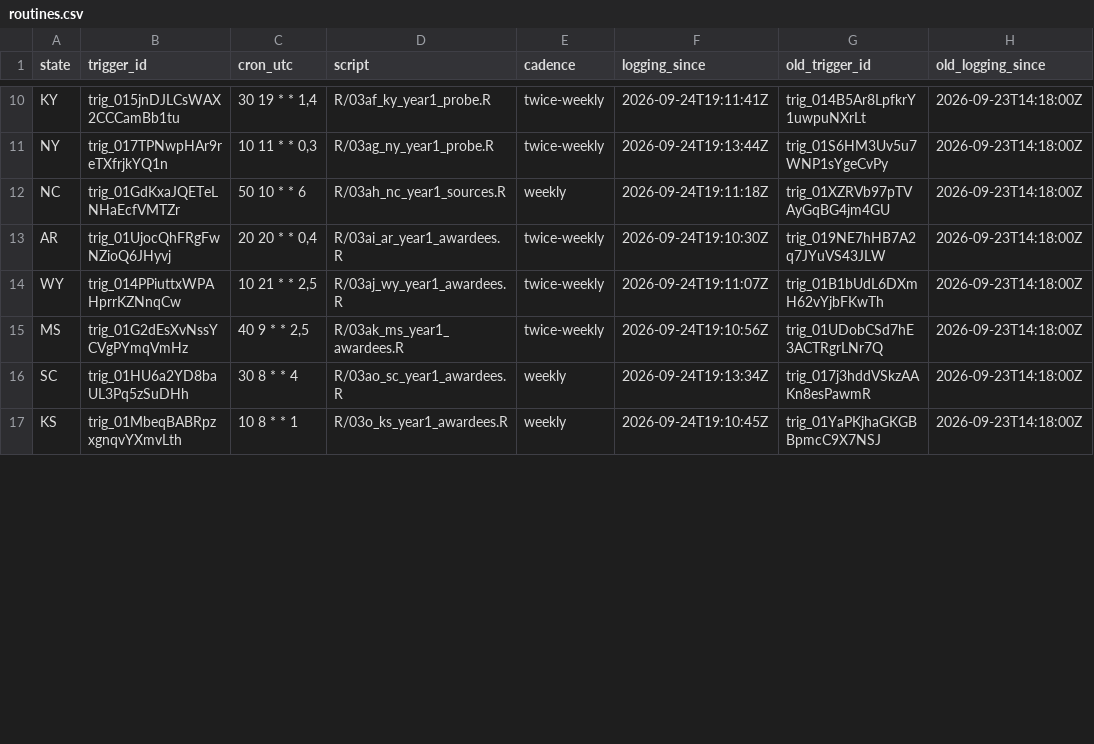
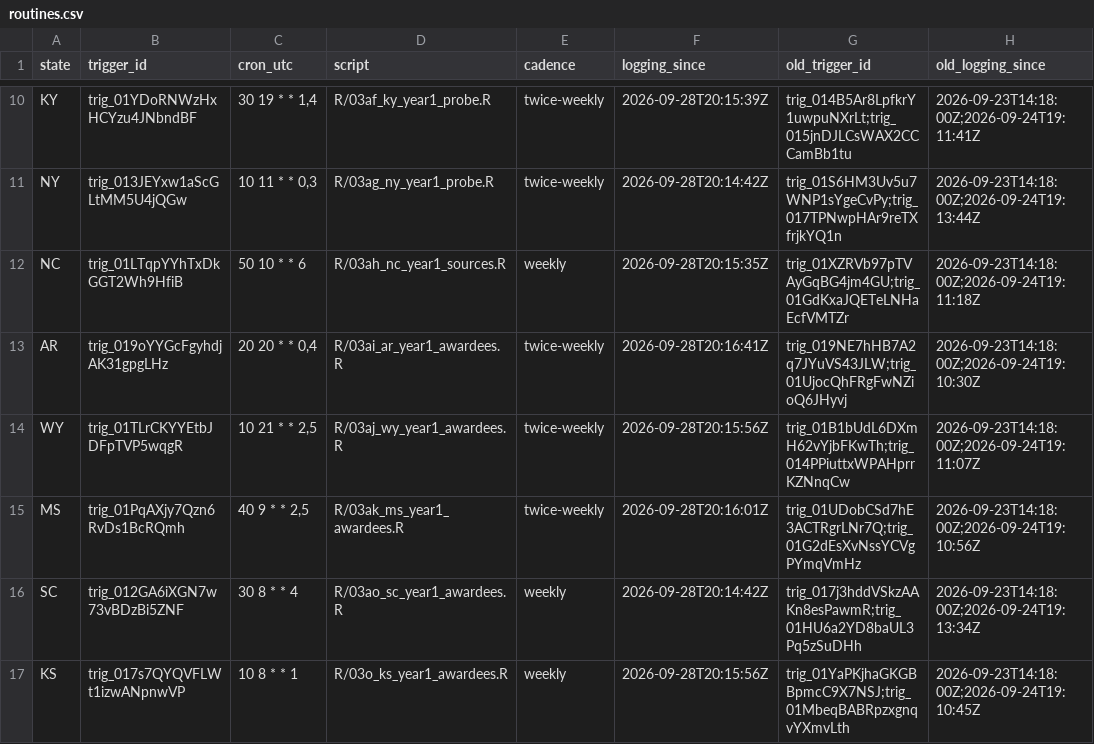
Before and after one commit to INicchitta12/RHTP_Tracker, a CSV file: config/routines.csv, drawn as a sheet; only a part is shown, gaps mark what is left out; the diff covers the shown part only; the diff names each change by its address in the sheet, - before the commit and + after, or states it on an @@ line.

```diff
--- a/config/routines.csv
+++ b/config/routines.csv
-B10 (trigger_id): trig_015jnDJLCsWAX2CCCamBb1tu
+B10 (trigger_id): trig_01YDoRNWzHxHCYzu4JNbndBF
-F10 (logging_since): 2026-09-24T19:11:41Z
+F10 (logging_since): 2026-09-28T20:15:39Z
-G10 (old_trigger_id): trig_014B5Ar8LpfkrY1uwpuNXrLt
+G10 (old_trigger_id): trig_014B5Ar8LpfkrY1uwpuNXrLt;trig_015jnDJLCsWAX2CCCamBb1tu
-H10 (old_logging_since): 2026-09-23T14:18:00Z
+H10 (old_logging_since): 2026-09-23T14:18:00Z;2026-09-24T19:11:41Z
-B11 (trigger_id): trig_017TPNwpHAr9reTXfrjkYQ1n
+B11 (trigger_id): trig_013JEYxw1aScGLtMM5U4jQGw
-F11 (logging_since): 2026-09-24T19:13:44Z
+F11 (logging_since): 2026-09-28T20:14:42Z
-G11 (old_trigger_id): trig_01S6HM3Uv5u7WNP1sYgeCvPy
+G11 (old_trigger_id): trig_01S6HM3Uv5u7WNP1sYgeCvPy;trig_017TPNwpHAr9reTXfrjkYQ1n
-H11 (old_logging_since): 2026-09-23T14:18:00Z
+H11 (old_logging_since): 2026-09-23T14:18:00Z;2026-09-24T19:13:44Z
-B12 (trigger_id): trig_01GdKxaJQETeLNHaEcfVMTZr
+B12 (trigger_id): trig_01LTqpYYhTxDkGGT2Wh9HfiB
-F12 (logging_since): 2026-09-24T19:11:18Z
+F12 (logging_since): 2026-09-28T20:15:35Z
-G12 (old_trigger_id): trig_01XZRVb97pTVAyGqBG4jm4GU
+G12 (old_trigger_id): trig_01XZRVb97pTVAyGqBG4jm4GU;trig_01GdKxaJQETeLNHaEcfVMTZr
-H12 (old_logging_since): 2026-09-23T14:18:00Z
+H12 (old_logging_since): 2026-09-23T14:18:00Z;2026-09-24T19:11:18Z
-B13 (trigger_id): trig_01UjocQhFRgFwNZioQ6JHyvj
+B13 (trigger_id): trig_019oYYGcFgyhdjAK31gpgLHz
-F13 (logging_since): 2026-09-24T19:10:30Z
+F13 (logging_since): 2026-09-28T20:16:41Z
-G13 (old_trigger_id): trig_019NE7hHB7A2q7JYuVS43JLW
+G13 (old_trigger_id): trig_019NE7hHB7A2q7JYuVS43JLW;trig_01UjocQhFRgFwNZioQ6JHyvj
-H13 (old_logging_since): 2026-09-23T14:18:00Z
+H13 (old_logging_since): 2026-09-23T14:18:00Z;2026-09-24T19:10:30Z
-B14 (trigger_id): trig_014PPiuttxWPAHprrKZNnqCw
+B14 (trigger_id): trig_01TLrCKYYEtbJDFpTVP5wqgR
-F14 (logging_since): 2026-09-24T19:11:07Z
+F14 (logging_since): 2026-09-28T20:15:56Z
-G14 (old_trigger_id): trig_01B1bUdL6DXmH62vYjbFKwTh
+G14 (old_trigger_id): trig_01B1bUdL6DXmH62vYjbFKwTh;trig_014PPiuttxWPAHprrKZNnqCw
-H14 (old_logging_since): 2026-09-23T14:18:00Z
+H14 (old_logging_since): 2026-09-23T14:18:00Z;2026-09-24T19:11:07Z
-B15 (trigger_id): trig_01G2dEsXvNssYCVgPYmqVmHz
+B15 (trigger_id): trig_01PqAXjy7Qzn6RvDs1BcRQmh
-F15 (logging_since): 2026-09-24T19:10:56Z
+F15 (logging_since): 2026-09-28T20:16:01Z
-G15 (old_trigger_id): trig_01UDobCSd7hE3ACTRgrLNr7Q
+G15 (old_trigger_id): trig_01UDobCSd7hE3ACTRgrLNr7Q;trig_01G2dEsXvNssYCVgPYmqVmHz
-H15 (old_logging_since): 2026-09-23T14:18:00Z
+H15 (old_logging_since): 2026-09-23T14:18:00Z;2026-09-24T19:10:56Z
-B16 (trigger_id): trig_01HU6a2YD8baUL3Pq5zSuDHh
+B16 (trigger_id): trig_012GA6iXGN7w73vBDzBi5ZNF
-F16 (logging_since): 2026-09-24T19:13:34Z
+F16 (logging_since): 2026-09-28T20:14:42Z
-G16 (old_trigger_id): trig_017j3hddVSkzAAKn8esPawmR
+G16 (old_trigger_id): trig_017j3hddVSkzAAKn8esPawmR;trig_01HU6a2YD8baUL3Pq5zSuDHh
-H16 (old_logging_since): 2026-09-23T14:18:00Z
+H16 (old_logging_since): 2026-09-23T14:18:00Z;2026-09-24T19:13:34Z
-B17 (trigger_id): trig_01MbeqBABRpzxgnqvYXmvLth
+B17 (trigger_id): trig_017s7QYQVFLWt1izwANpnwVP
-F17 (logging_since): 2026-09-24T19:10:45Z
+F17 (logging_since): 2026-09-28T20:15:56Z
-G17 (old_trigger_id): trig_01YaPKjhaGKGBBpmcC9X7NSJ
+G17 (old_trigger_id): trig_01YaPKjhaGKGBBpmcC9X7NSJ;trig_01MbeqBABRpzxgnqvYXmvLth
-H17 (old_logging_since): 2026-09-23T14:18:00Z
+H17 (old_logging_since): 2026-09-23T14:18:00Z;2026-09-24T19:10:45Z
```
Also changed, not shown: 4 added rows and 100 edited cells elsewhere in this file, 2 other files.
